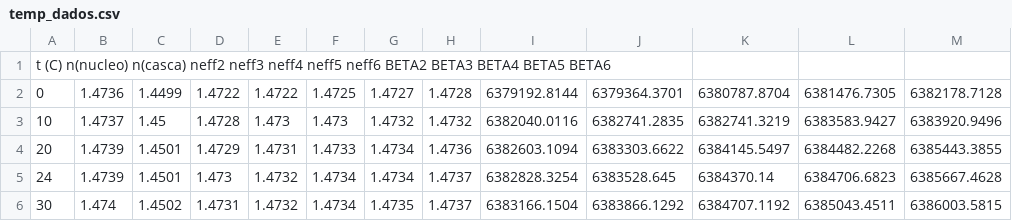
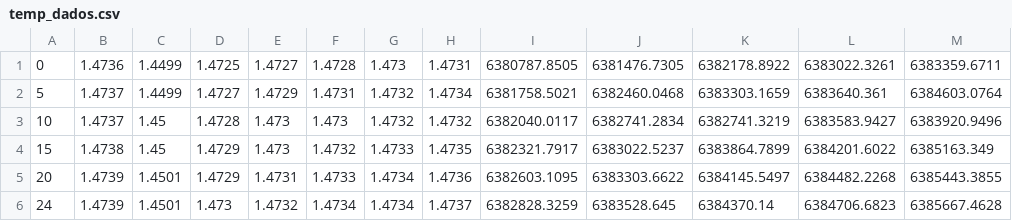
Before and after one commit to grisotto/fibra_var_temp, a CSV file: temp_dados.csv, drawn as a sheet.

```diff
--- a/temp_dados.csv
+++ b/temp_dados.csv
@@ -1,6 +1,6 @@
-t (C)	n(nucleo)	n(casca)	neff2	neff3	neff4	neff5	neff6	BETA2	BETA3	BETA4	BETA5	BETA6
-0 , 1.4736 , 1.4499 , 1.4722 , 1.4722 , 1.4725 , 1.4727 , 1.4728 , 6379192.8144 , 6379364.3701 , 6380787.8704 , 6381476.7305 , 6382178.7128
-10 , 1.4737 , 1.45 , 1.4728 , 1.473 , 1.473 , 1.4732 , 1.4732 , 6382040.0116 , 6382741.2835 , 6382741.3219 , 6383583.9427 , 6383920.9496
-20 , 1.4739 , 1.4501 , 1.4729 , 1.4731 , 1.4733 , 1.4734 , 1.4736 , 6382603.1094 , 6383303.6622 , 6384145.5497 , 6384482.2268 , 6385443.3855
-24 , 1.4739 , 1.4501 , 1.473 , 1.4732 , 1.4734 , 1.4734 , 1.4737 , 6382828.3254 , 6383528.645 , 6384370.14 , 6384706.6823 , 6385667.4628
-30 , 1.474 , 1.4502 , 1.4731 , 1.4732 , 1.4734 , 1.4735 , 1.4737 , 6383166.1504 , 6383866.1292 , 6384707.1192 , 6385043.4511 , 6386003.5815
+0 , 1.4736 , 1.4499 , 1.4725 , 1.4727 , 1.4728 , 1.473 , 1.4731 , 6380787.8505 , 6381476.7305 , 6382178.8922 , 6383022.3261 , 6383359.6711
+5 , 1.4737 , 1.4499 , 1.4727 , 1.4729 , 1.4731 , 1.4732 , 1.4734 , 6381758.5021 , 6382460.0468 , 6383303.1659 , 6383640.361 , 6384603.0764
+10 , 1.4737 , 1.45 , 1.4728 , 1.473 , 1.473 , 1.4732 , 1.4732 , 6382040.0117 , 6382741.2834 , 6382741.3219 , 6383583.9427 , 6383920.9496
+15 , 1.4738 , 1.45 , 1.4729 , 1.473 , 1.4732 , 1.4733 , 1.4735 , 6382321.7917 , 6383022.5237 , 6383864.7899 , 6384201.6022 , 6385163.349
+20 , 1.4739 , 1.4501 , 1.4729 , 1.4731 , 1.4733 , 1.4734 , 1.4736 , 6382603.1095 , 6383303.6622 , 6384145.5497 , 6384482.2268 , 6385443.3855
+24 , 1.4739 , 1.4501 , 1.473 , 1.4732 , 1.4734 , 1.4734 , 1.4737 , 6382828.3259 , 6383528.645 , 6384370.14 , 6384706.6823 , 6385667.4628
```
Also changed, not shown: E1delta.csv, E1grid_delta.csv, 54 other files.
